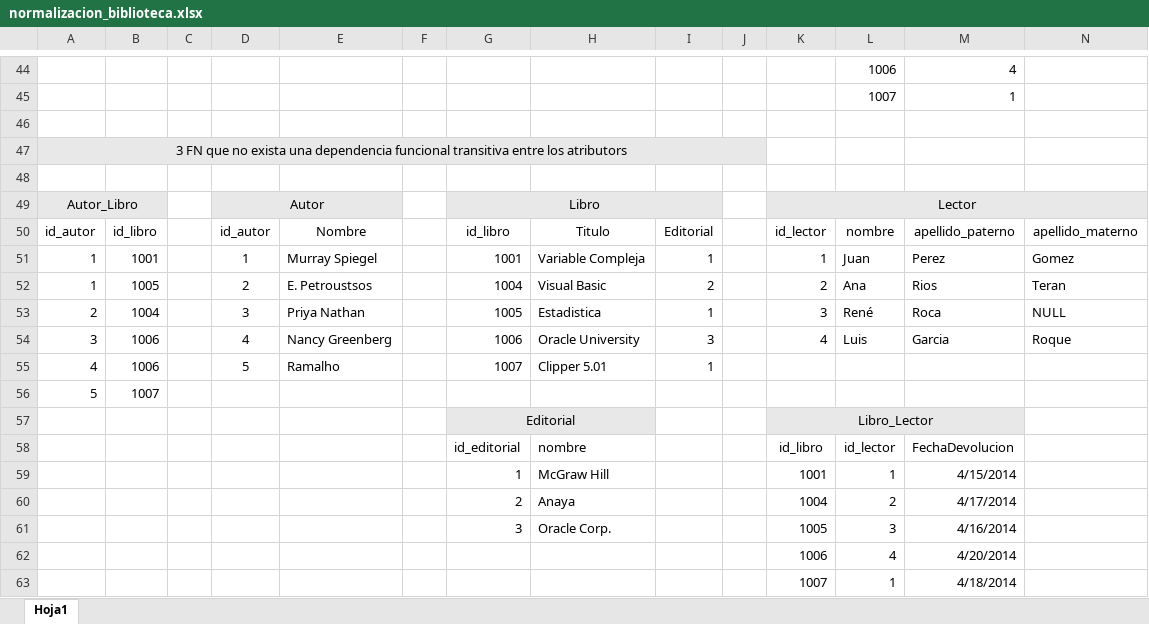
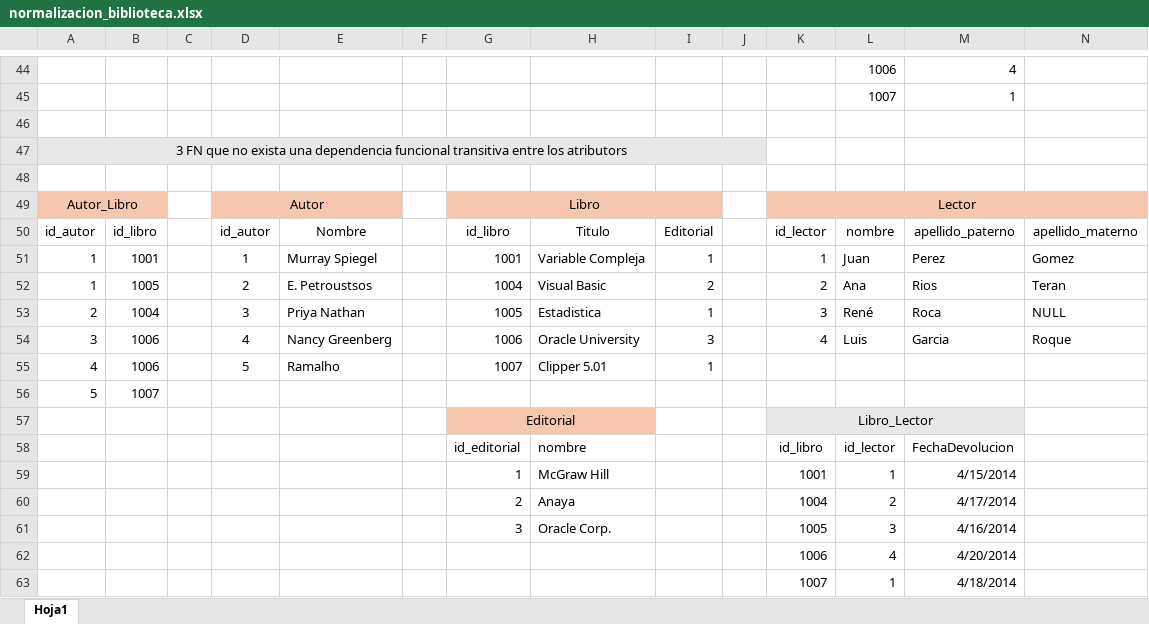
Before and after one commit to isrsj/Biblioteca-SQL, an Excel workbook: sql/normalizacion_biblioteca.xlsx, sheet Hoja1, drawn as a sheet; only a part is shown, gaps mark what is left out; values as stored, in another font and other column widths than the file's, no borders; the diff names each change by its address in the sheet, - before the commit and + after, or states it on an @@ line.

```diff
--- a/sql/normalizacion_biblioteca.xlsx (sheet Hoja1)
+++ b/sql/normalizacion_biblioteca.xlsx (sheet Hoja1)
-A49:B49 fill: #E8E8E8
+A49:B49 fill: #F6C6AD
-D49:E49 fill: #E8E8E8
+D49:E49 fill: #F6C6AD
-G49:I49 fill: #E8E8E8
+G49:I49 fill: #F6C6AD
-K49:N49 fill: #E8E8E8
+K49:N49 fill: #F6C6AD
-G57:H57 fill: #E8E8E8
+G57:H57 fill: #F6C6AD
```
Also changed, not shown: 1 other file.
